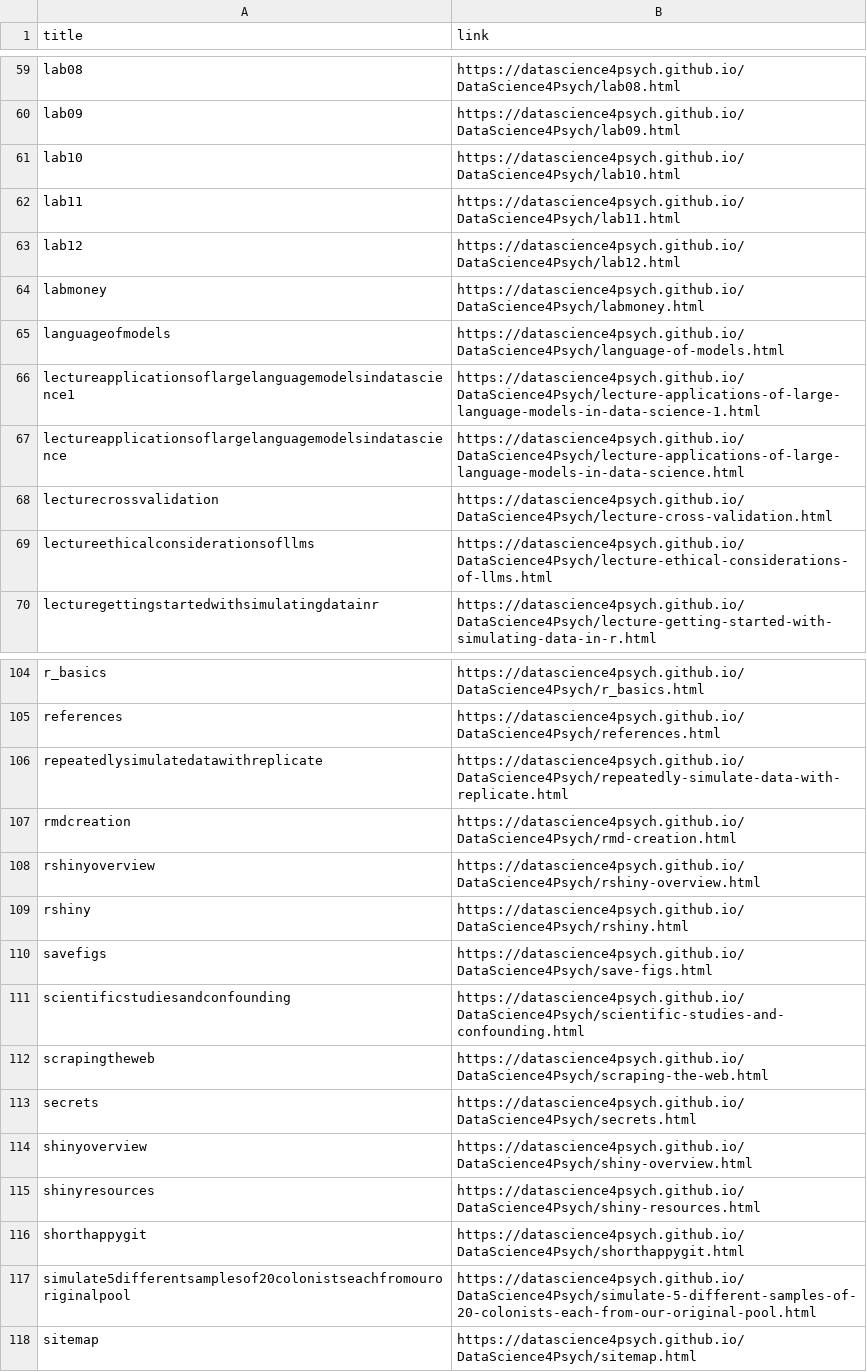
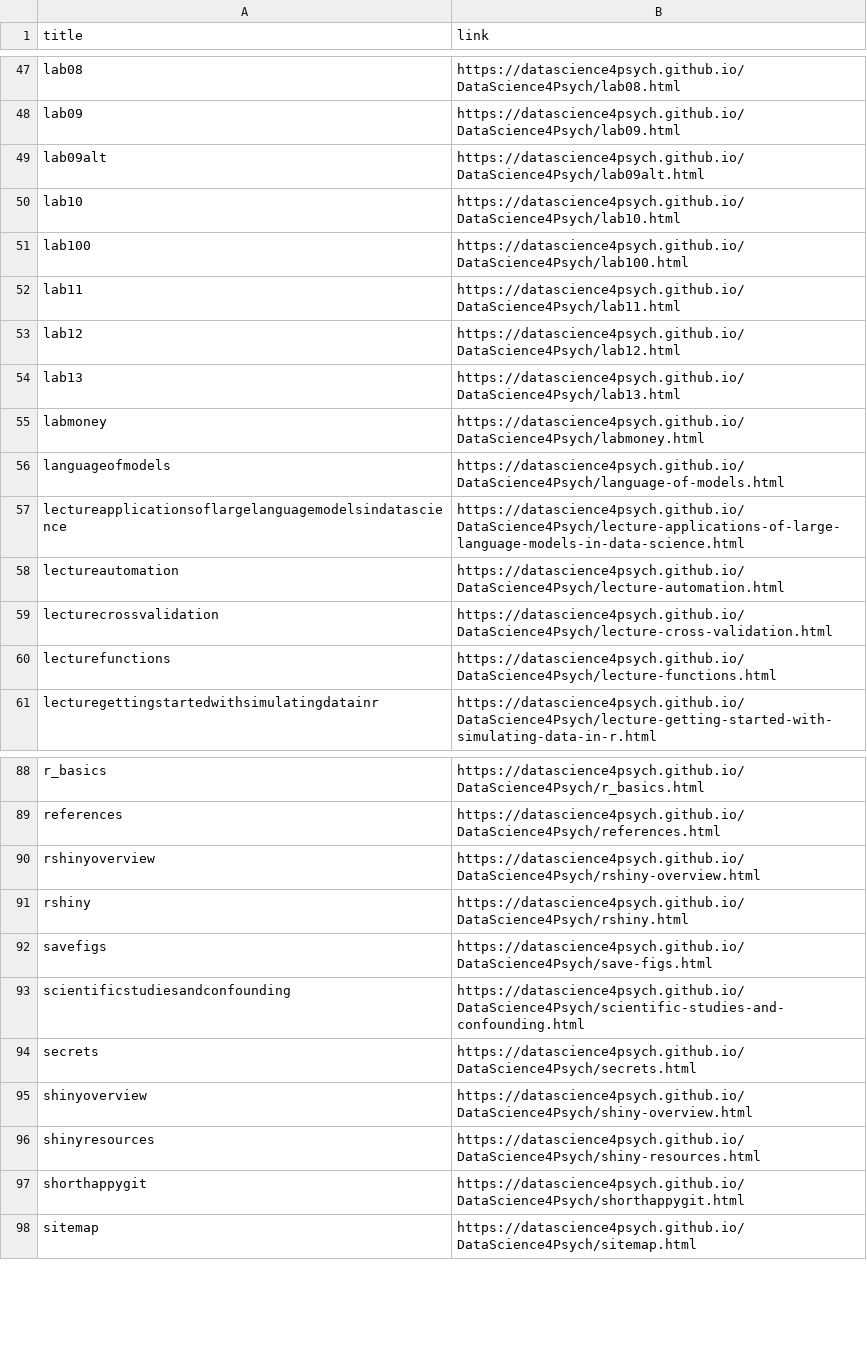
Before and after one commit to DataScience4Psych/DataScience4Psych, a CSV file: admin/csv/ds4p_urls.csv, drawn as a sheet; only a part is shown, gaps mark what is left out; the diff covers the shown part only.

```diff
--- a/admin/csv/ds4p_urls.csv
+++ b/admin/csv/ds4p_urls.csv
@@ -60,11 +48,14 @@ lab08,https://datascience4psych.github.io/DataScience4Psych/lab08.html
 lab09,https://datascience4psych.github.io/DataScience4Psych/lab09.html
+lab09alt,https://datascience4psych.github.io/DataScience4Psych/lab09alt.html
 lab10,https://datascience4psych.github.io/DataScience4Psych/lab10.html
+lab100,https://datascience4psych.github.io/DataScience4Psych/lab100.html
 lab11,https://datascience4psych.github.io/DataScience4Psych/lab11.html
 lab12,https://datascience4psych.github.io/DataScience4Psych/lab12.html
+lab13,https://datascience4psych.github.io/DataScience4Psych/lab13.html
 labmoney,https://datascience4psych.github.io/DataScience4Psych/labmoney.html
 languageofmodels,https://datascience4psych.github.io/DataScience4Psych/language-of-models.html
-lectureapplicationsoflargelanguagemodelsindatascience1,https://datascience4psych.github.io/DataScience4Psych/lecture-applications-of-large-language-models-in-data-science-1.html
 lectureapplicationsoflargelanguagemodelsindatascience,https://datascience4psych.github.io/DataScience4Psych/lecture-applications-of-large-language-models-in-data-science.html
+lectureautomation,https://datascience4psych.github.io/DataScience4Psych/lecture-automation.html
 lecturecrossvalidation,https://datascience4psych.github.io/DataScience4Psych/lecture-cross-validation.html
-lectureethicalconsiderationsofllms,https://datascience4psych.github.io/DataScience4Psych/lecture-ethical-considerations-of-llms.html
+lecturefunctions,https://datascience4psych.github.io/DataScience4Psych/lecture-functions.html
 lecturegettingstartedwithsimulatingdatainr,https://datascience4psych.github.io/DataScience4Psych/lecture-getting-started-with-simulating-data-in-r.html
@@ -105,4 +89,2 @@ r_basics,https://datascience4psych.github.io/DataScience4Psych/r_basics.html
 references,https://datascience4psych.github.io/DataScience4Psych/references.html
-repeatedlysimulatedatawithreplicate,https://datascience4psych.github.io/DataScience4Psych/repeatedly-simulate-data-with-replicate.html
-rmdcreation,https://datascience4psych.github.io/DataScience4Psych/rmd-creation.html
 rshinyoverview,https://datascience4psych.github.io/DataScience4Psych/rshiny-overview.html
@@ -111,3 +93,2 @@ savefigs,https://datascience4psych.github.io/DataScience4Psych/save-figs.html
 scientificstudiesandconfounding,https://datascience4psych.github.io/DataScience4Psych/scientific-studies-and-confounding.html
-scrapingtheweb,https://datascience4psych.github.io/DataScience4Psych/scraping-the-web.html
 secrets,https://datascience4psych.github.io/DataScience4Psych/secrets.html
@@ -116,3 +97,2 @@ shinyresources,https://datascience4psych.github.io/DataScience4Psych/shiny-resou
 shorthappygit,https://datascience4psych.github.io/DataScience4Psych/shorthappygit.html
-simulate5differentsamplesof20colonistseachfromouroriginalpool,https://datascience4psych.github.io/DataScience4Psych/simulate-5-different-samples-of-20-colonists-each-from-our-original-pool.html
 sitemap,https://datascience4psych.github.io/DataScience4Psych/sitemap.html
```
Also changed, not shown: 6 added rows and 29 removed rows elsewhere in this file, 1 other file.
